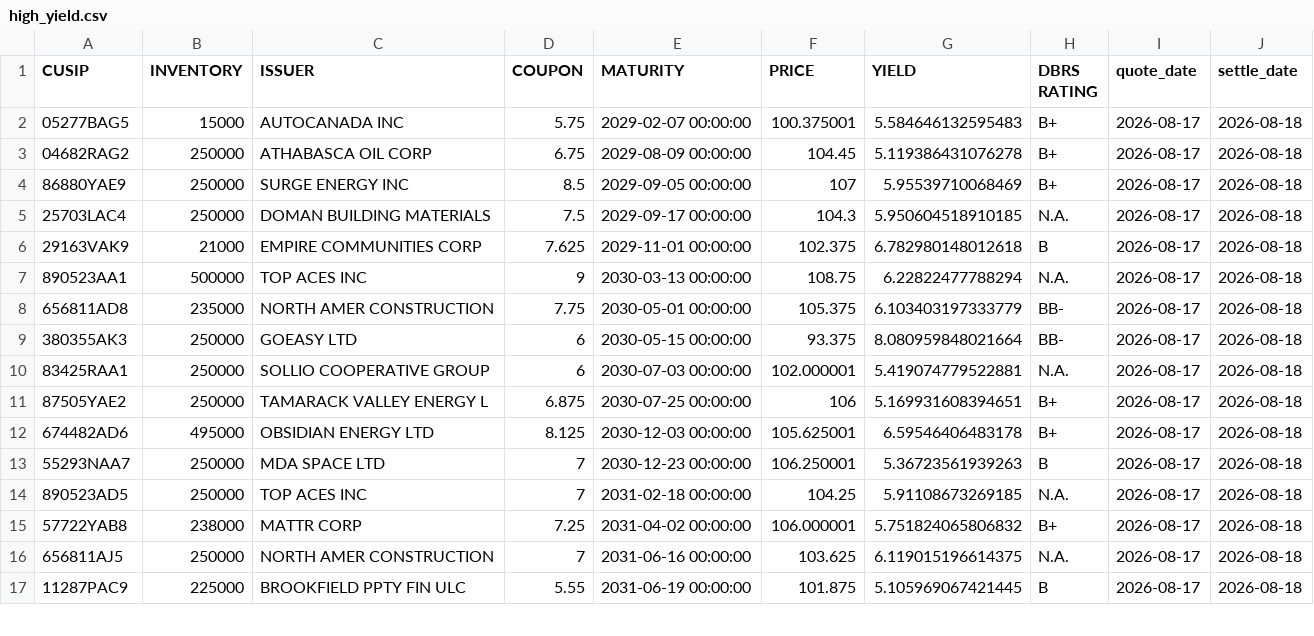
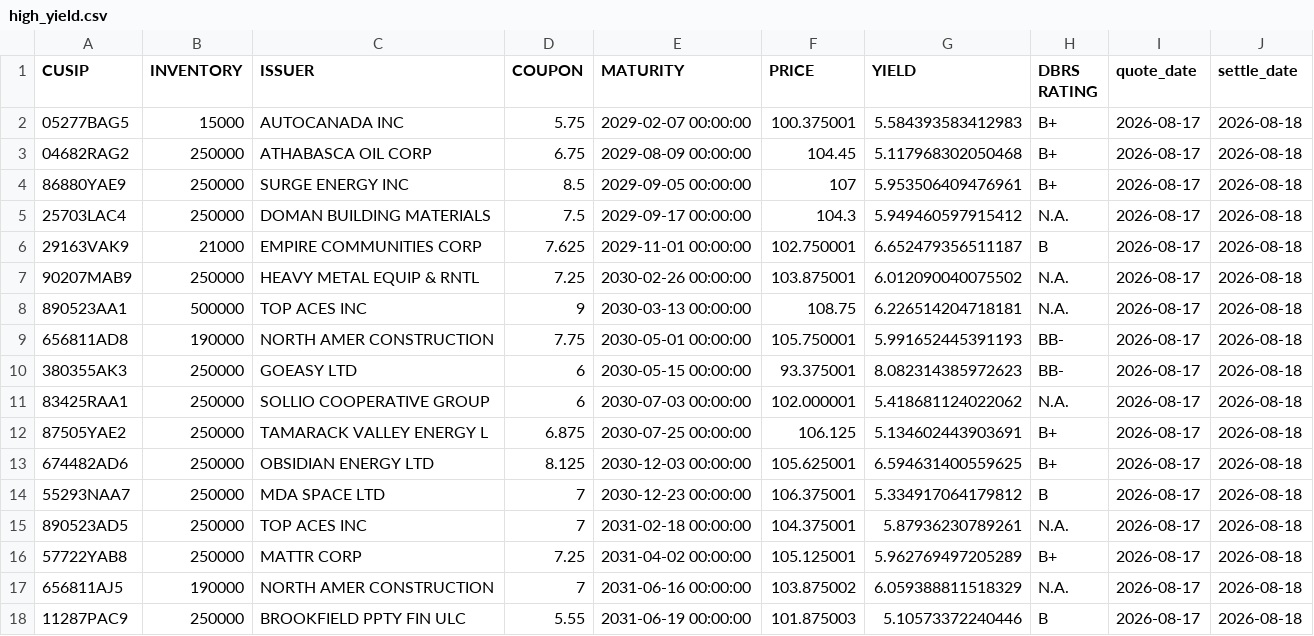
Before and after one commit to LVG77/qt-bonds, a CSV file: high_yield.csv, drawn as a sheet; only a part is shown; the diff covers the shown part only.

```diff
--- a/high_yield.csv
+++ b/high_yield.csv
@@ -1,17 +1,18 @@
 CUSIP,INVENTORY,ISSUER,COUPON,MATURITY,PRICE,YIELD,DBRS RATING,quote_date,settle_date
-05277BAG5,15000,AUTOCANADA INC,5.75,2029-02-07 00:00:00,100.375001,5.584646132595483,B+,2026-08-17,2026-08-18
-04682RAG2,250000,ATHABASCA OIL CORP,6.75,2029-08-09 00:00:00,104.45,5.119386431076278,B+,2026-08-17,2026-08-18
-86880YAE9,250000,SURGE ENERGY INC,8.5,2029-09-05 00:00:00,107,5.95539710068469,B+,2026-08-17,2026-08-18
-25703LAC4,250000,DOMAN BUILDING MATERIALS,7.5,2029-09-17 00:00:00,104.3,5.950604518910185,N.A.,2026-08-17,2026-08-18
-29163VAK9,21000,EMPIRE COMMUNITIES CORP,7.625,2029-11-01 00:00:00,102.375,6.782980148012618,B,2026-08-17,2026-08-18
-890523AA1,500000,TOP ACES INC,9,2030-03-13 00:00:00,108.75,6.22822477788294,N.A.,2026-08-17,2026-08-18
-656811AD8,235000,NORTH AMER CONSTRUCTION,7.75,2030-05-01 00:00:00,105.375,6.103403197333779,BB-,2026-08-17,2026-08-18
-380355AK3,250000,GOEASY LTD,6,2030-05-15 00:00:00,93.375,8.080959848021664,BB-,2026-08-17,2026-08-18
-83425RAA1,250000,SOLLIO COOPERATIVE GROUP,6,2030-07-03 00:00:00,102.000001,5.419074779522881,N.A.,2026-08-17,2026-08-18
-87505YAE2,250000,TAMARACK VALLEY ENERGY L,6.875,2030-07-25 00:00:00,106,5.169931608394651,B+,2026-08-17,2026-08-18
-674482AD6,495000,OBSIDIAN ENERGY LTD,8.125,2030-12-03 00:00:00,105.625001,6.59546406483178,B+,2026-08-17,2026-08-18
-55293NAA7,250000,MDA SPACE LTD,7,2030-12-23 00:00:00,106.250001,5.36723561939263,B,2026-08-17,2026-08-18
-890523AD5,250000,TOP ACES INC,7,2031-02-18 00:00:00,104.25,5.91108673269185,N.A.,2026-08-17,2026-08-18
-57722YAB8,238000,MATTR CORP,7.25,2031-04-02 00:00:00,106.000001,5.751824065806832,B+,2026-08-17,2026-08-18
-656811AJ5,250000,NORTH AMER CONSTRUCTION,7,2031-06-16 00:00:00,103.625,6.119015196614375,N.A.,2026-08-17,2026-08-18
-11287PAC9,225000,BROOKFIELD PPTY FIN ULC,5.55,2031-06-19 00:00:00,101.875,5.105969067421445,B,2026-08-17,2026-08-18
+05277BAG5,15000,AUTOCANADA INC,5.75,2029-02-07 00:00:00,100.375001,5.584393583412983,B+,2026-08-17,2026-08-18
+04682RAG2,250000,ATHABASCA OIL CORP,6.75,2029-08-09 00:00:00,104.45,5.117968302050468,B+,2026-08-17,2026-08-18
+86880YAE9,250000,SURGE ENERGY INC,8.5,2029-09-05 00:00:00,107,5.953506409476961,B+,2026-08-17,2026-08-18
+25703LAC4,250000,DOMAN BUILDING MATERIALS,7.5,2029-09-17 00:00:00,104.3,5.949460597915412,N.A.,2026-08-17,2026-08-18
+29163VAK9,21000,EMPIRE COMMUNITIES CORP,7.625,2029-11-01 00:00:00,102.750001,6.652479356511187,B,2026-08-17,2026-08-18
+90207MAB9,250000,HEAVY METAL EQUIP & RNTL,7.25,2030-02-26 00:00:00,103.875001,6.012090040075502,N.A.,2026-08-17,2026-08-18
+890523AA1,500000,TOP ACES INC,9,2030-03-13 00:00:00,108.75,6.226514204718181,N.A.,2026-08-17,2026-08-18
+656811AD8,190000,NORTH AMER CONSTRUCTION,7.75,2030-05-01 00:00:00,105.750001,5.991652445391193,BB-,2026-08-17,2026-08-18
+380355AK3,250000,GOEASY LTD,6,2030-05-15 00:00:00,93.375001,8.082314385972623,BB-,2026-08-17,2026-08-18
+83425RAA1,250000,SOLLIO COOPERATIVE GROUP,6,2030-07-03 00:00:00,102.000001,5.418681124022062,N.A.,2026-08-17,2026-08-18
+87505YAE2,250000,TAMARACK VALLEY ENERGY L,6.875,2030-07-25 00:00:00,106.125,5.134602443903691,B+,2026-08-17,2026-08-18
+674482AD6,250000,OBSIDIAN ENERGY LTD,8.125,2030-12-03 00:00:00,105.625001,6.594631400559625,B+,2026-08-17,2026-08-18
+55293NAA7,250000,MDA SPACE LTD,7,2030-12-23 00:00:00,106.375001,5.334917064179812,B,2026-08-17,2026-08-18
+890523AD5,250000,TOP ACES INC,7,2031-02-18 00:00:00,104.375001,5.87936230789261,N.A.,2026-08-17,2026-08-18
+57722YAB8,250000,MATTR CORP,7.25,2031-04-02 00:00:00,105.125001,5.962769497205289,B+,2026-08-17,2026-08-18
+656811AJ5,190000,NORTH AMER CONSTRUCTION,7,2031-06-16 00:00:00,103.875002,6.059388811518329,N.A.,2026-08-17,2026-08-18
+11287PAC9,250000,BROOKFIELD PPTY FIN ULC,5.55,2031-06-19 00:00:00,101.875003,5.10573372240446,B,2026-08-17,2026-08-18
```
Also changed, not shown: 1 removed row and 74 edited cells elsewhere in this file, corporate.csv, coupon.csv, 2 other files.
